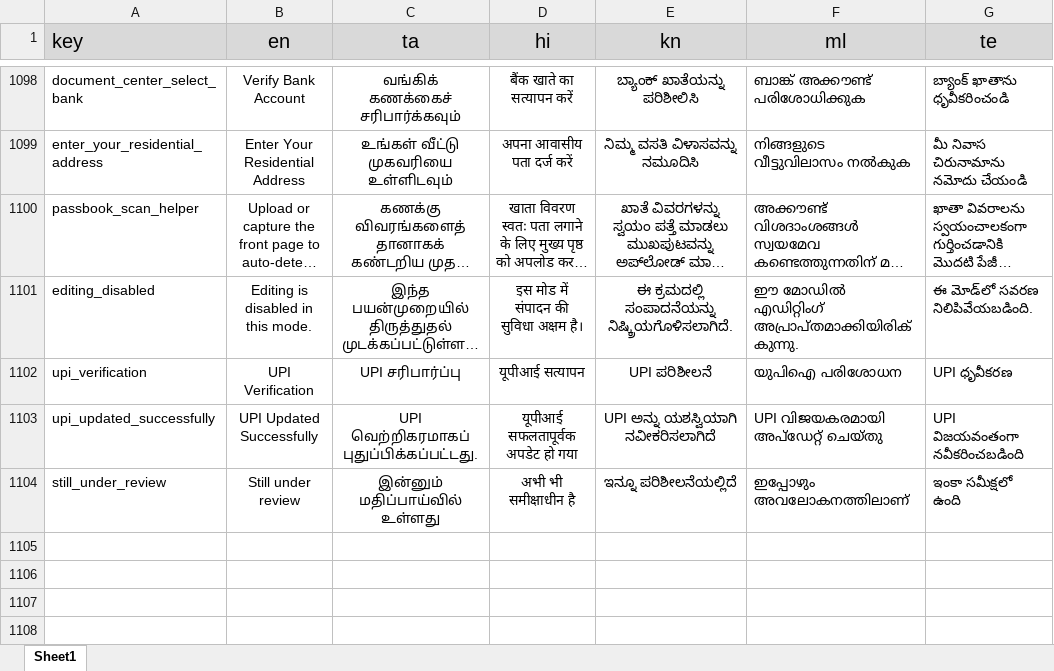
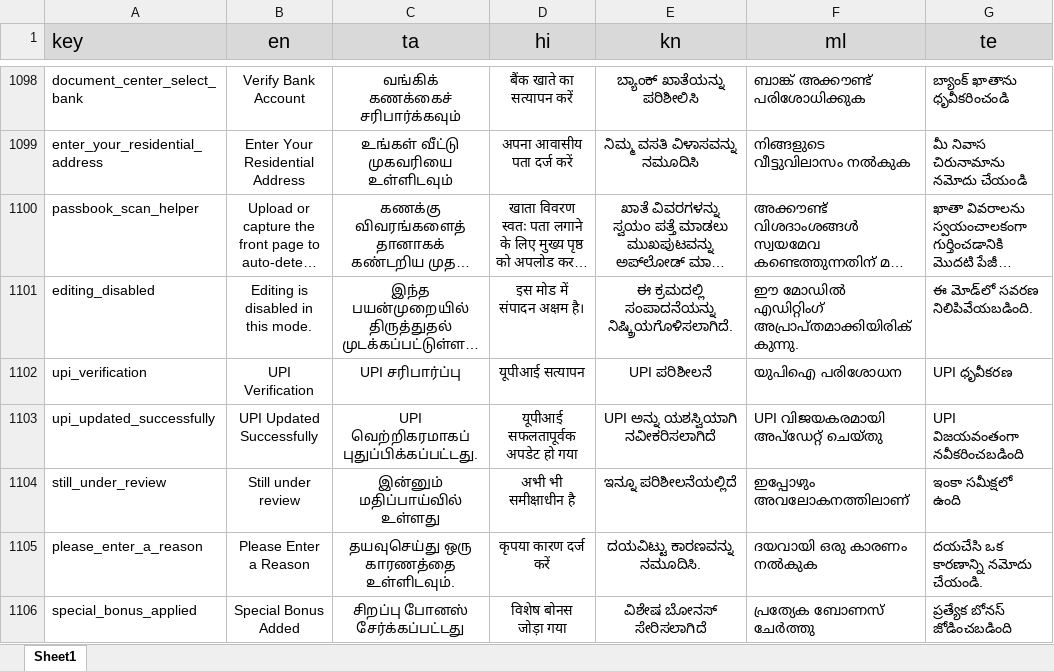
Before and after one commit to Sivaaiyammal/rider_app, an Excel workbook: PublicCustomerApp/src/python/translation.xlsx, sheet Sheet1, drawn as a sheet; only a part is shown, gaps mark what is left out; long unchanged cells end in …; values as stored, in another font and other column widths than the file's, no borders; charts and pictures not drawn; the diff covers the shown part only; the diff names each change by its address in the sheet, - before the commit and + after, or states it on an @@ line.

```diff
--- a/PublicCustomerApp/src/python/translation.xlsx (sheet Sheet1)
+++ b/PublicCustomerApp/src/python/translation.xlsx (sheet Sheet1)
-D1101 (hi): इस मोड में संपादन की सुविधा अक्षम है।
+D1101 (hi): इस मोड में संपादन अक्षम है।
+row 1105: please_enter_a_reason | Please Enter a Reason | தயவுசெய்து ஒரு காரணத்தை உள்ளிடவும். | कृपया कारण दर्ज करें | ದಯವಿಟ್ಟು ಕಾರಣವನ್ನು ನಮೂದಿಸಿ. | ദയവായി ഒരു കാരണം നൽകുക | దయచేసి ఒక కారణాన్ని నమోదు చేయండి.
+row 1106: special_bonus_applied | Special Bonus Added | சிறப்பு போனஸ் சேர்க்கப்பட்டது | विशेष बोनस जोड़ा गया | ವಿಶೇಷ ಬೋನಸ್ ಸೇರಿಸಲಾಗಿದೆ | പ്രത്യേക ബോണസ് ചേർത്തു | ప్రత్యేక బోనస్ జోడించబడింది
```
Also changed, not shown: 5 added rows and 42 edited cells elsewhere in this sheet, 12 other files.
